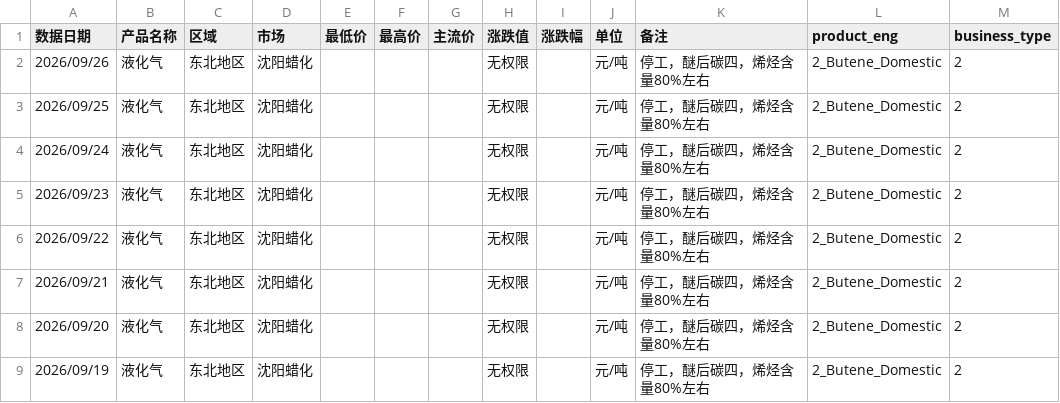
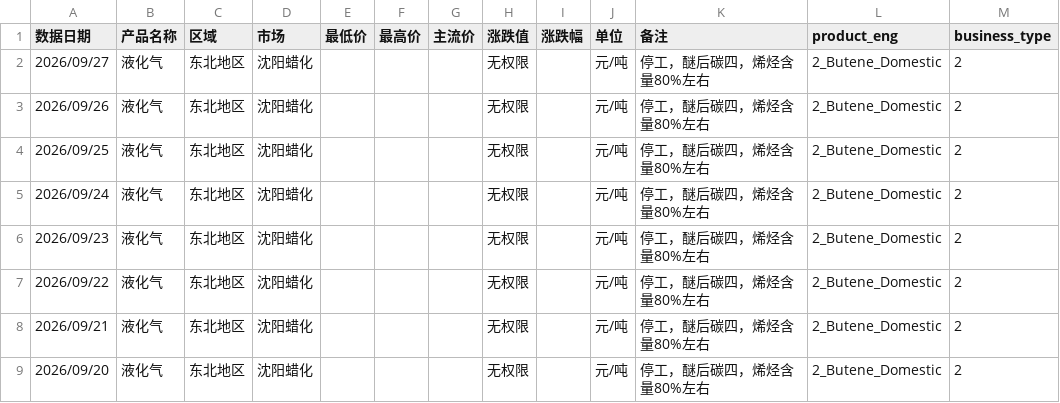
Before and after one commit to OuiamDAXX/DAXX-pricing-intel, a CSV file: data/2_Butene_Domestic_沈阳蜡化 醚后C4.csv, drawn as a sheet; only a part is shown; the shorter side is filled out with more unchanged rows; the diff names each change by its address in the sheet, - before the commit and + after, or states it on an @@ line.

```diff
--- a/data/2_Butene_Domestic_沈阳蜡化 醚后C4.csv
+++ b/data/2_Butene_Domestic_沈阳蜡化 醚后C4.csv
+row 2: 2026/09/27 | 液化气 | 东北地区 | 沈阳蜡化 |  |  |  | 无权限 |  | 元/吨 | 停工，醚后碳四，烯烃含量80%左右 | 2_Butene_Domestic | 2
```
Also changed, not shown: data/2_Butene_Domestic_上海石化 醚后C4.csv, data/2_Butene_Domestic_丰利石化 醚后C4.csv, 57 other files.
